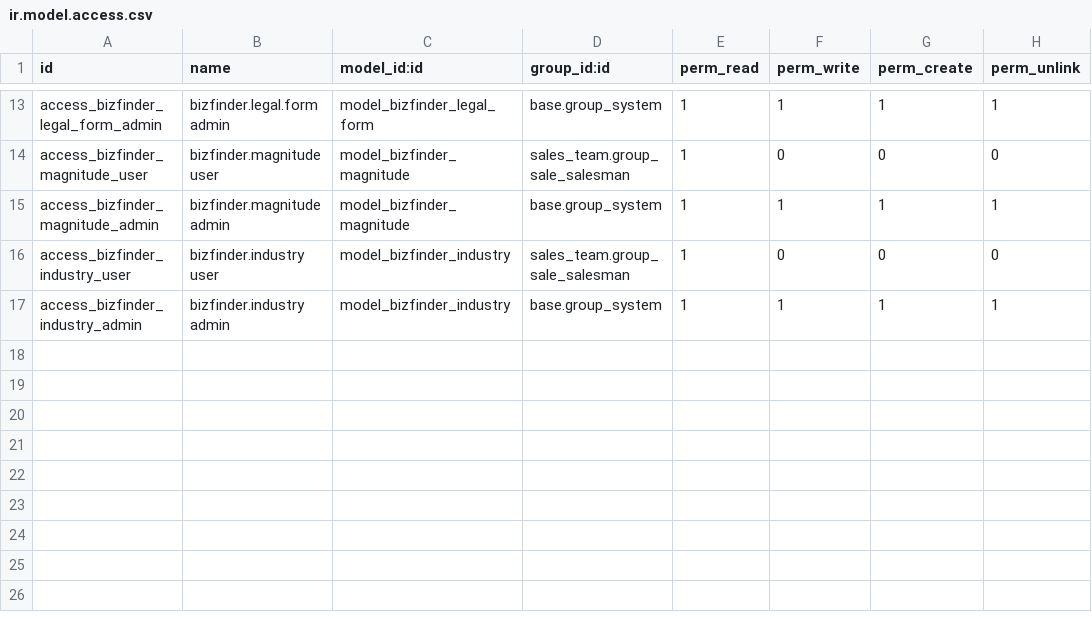
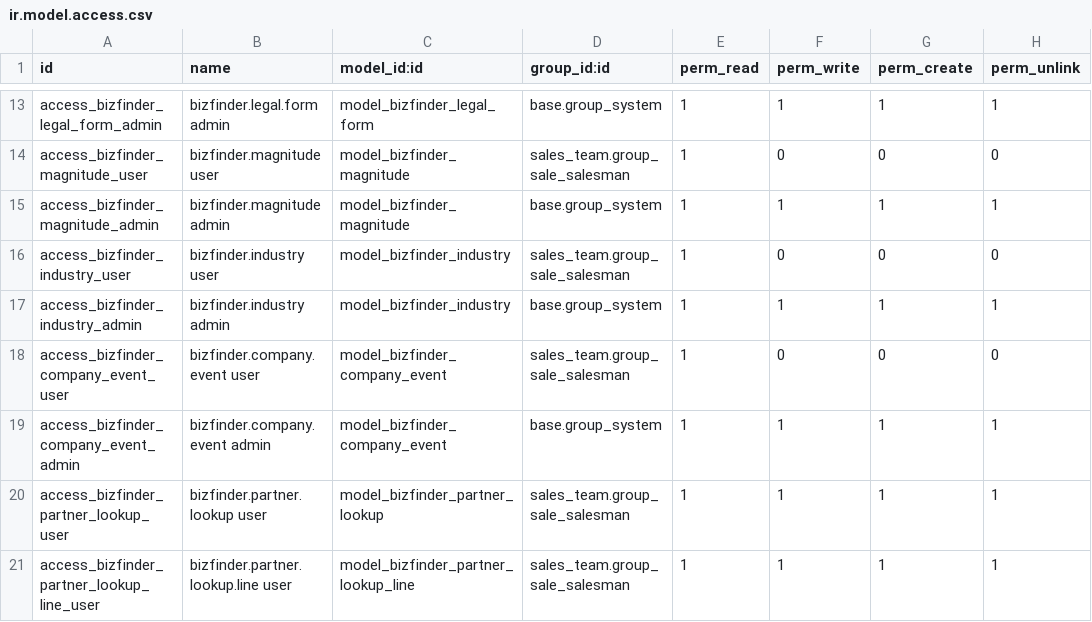
Before and after one commit to UCS-One-Business/bizfinder, a CSV file: security/ir.model.access.csv, drawn as a sheet; only a part is shown, gaps mark what is left out; the diff names each change by its address in the sheet, - before the commit and + after, or states it on an @@ line.

Commit message:
monitoring: partner sync, health flags, events cron, registry lookup
bizfinder_* status/financial fields on res.partner keyed on
company_registry, batched sync (<=1000/call), stored financial health
badge (good/warning/critical, thresholds as module constants).
bizfinder.company.event model + daily cron pulling registry change
events: chatter posts on monitored partners, activities for severe
events (F-tax/moms lost, status away from active). Fetch from Bizfinder
partner wizard for registry lookup/enrichment (adopts official name
only over empty or draft names). New Bizfinder menus, ACLs, cron data,
mock-client test coverage.

```diff
--- a/security/ir.model.access.csv
+++ b/security/ir.model.access.csv
+row 18: access_bizfinder_company_event_user | bizfinder.company.event user | model_bizfinder_company_event | sales_team.group_sale_salesman | 1 | 0 | 0 | 0
+row 19: access_bizfinder_company_event_admin | bizfinder.company.event admin | model_bizfinder_company_event | base.group_system | 1 | 1 | 1 | 1
+row 20: access_bizfinder_partner_lookup_user | bizfinder.partner.lookup user | model_bizfinder_partner_lookup | sales_team.group_sale_salesman | 1 | 1 | 1 | 1
+row 21: access_bizfinder_partner_lookup_line_user | bizfinder.partner.lookup.line user | model_bizfinder_partner_lookup_line | sales_team.group_sale_salesman | 1 | 1 | 1 | 1
```
Also changed, not shown: 14 other files.
